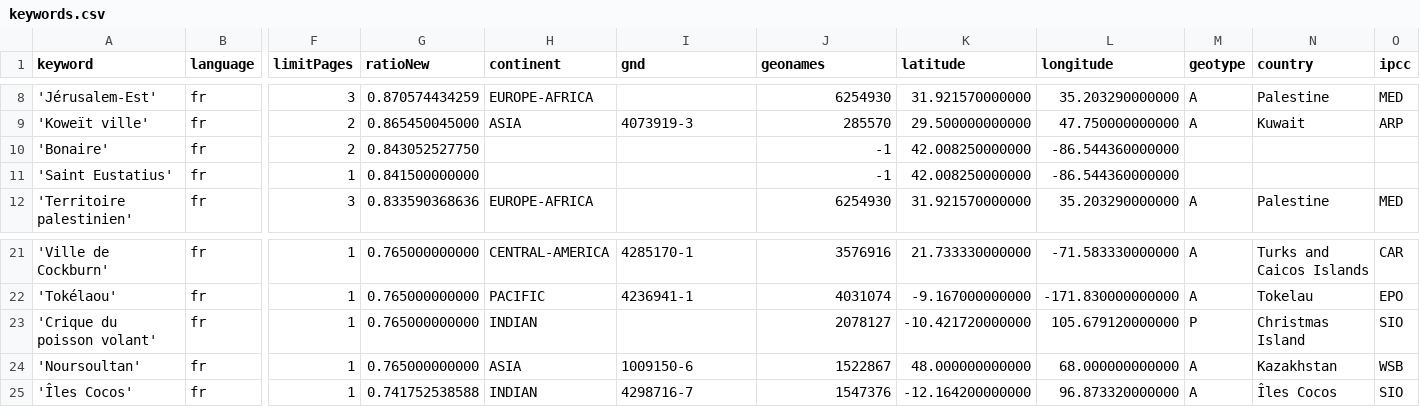
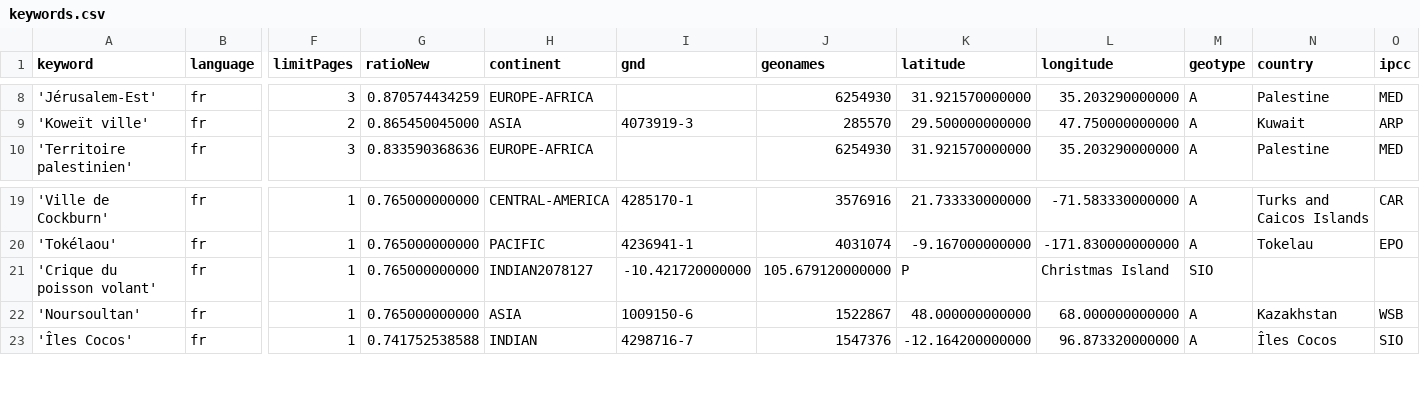
Before and after one commit to pg-ufr-news/emplacementChuchoter, a CSV file: keywords.csv, drawn as a sheet; only a part is shown, gaps mark what is left out; removed rows and columns are numbered as before the commit, all else as after; rows hold the shown columns only; the diff names each change by its address in the sheet, - before the commit and + after, or states it on an @@ line.

Commit message:
Update keywords.csv

```diff
--- a/keywords.csv
+++ b/keywords.csv
-row 10: 'Bonaire' | fr | 2 | 0.843052527750 |  |  | -1 | 42.008250000000 | -86.544360000000
-row 11: 'Saint Eustatius' | fr | 1 | 0.841500000000 |  |  | -1 | 42.008250000000 | -86.544360000000
-H21 (continent): INDIAN
+H21 (continent): INDIAN2078127
-I21 (gnd): (empty)
+I21 (gnd): -10.421720000000
-J21 (geonames): 2078127
+J21 (geonames): 105.679120000000
-K21 (latitude): -10.421720000000
+K21 (latitude): P
-L21 (longitude): 105.679120000000
+L21 (longitude): Christmas Island
-M21 (geotype): P
+M21 (geotype): SIO
-N21 (country): Christmas Island
+N21 (country): (empty)
-O21 (ipcc): SIO
+O21 (ipcc): (empty)
```
